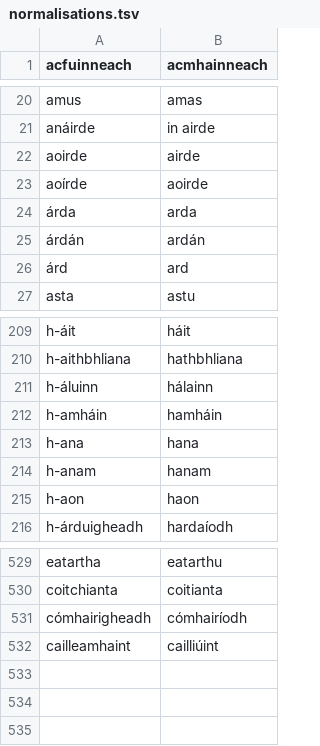
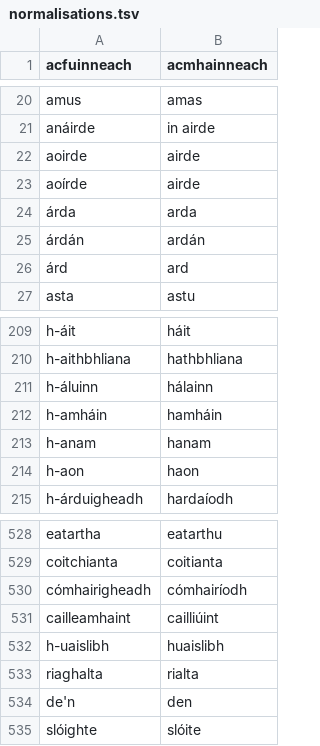
Before and after one commit to jimregan/irish-asr-data, a TSV file: scripts/normalisations.tsv, drawn as a sheet; only a part is shown, gaps mark what is left out.

```diff
--- a/scripts/normalisations.tsv
+++ b/scripts/normalisations.tsv
@@ -22,3 +22,3 @@ anáirde	in airde
 aoirde	airde
-aoírde	aoirde
+aoírde	airde
 árda	arda
@@ -212,3 +212,2 @@ h-áluinn	hálainn
 h-amháin	hamháin
-h-ana	hana
 h-anam	hanam
@@ -532 +531,5 @@ cómhairigheadh	cómhairíodh
 cailleamhaint	cailliúint
+h-uaislibh	huaislibh
+riaghalta	rialta
+de'n	den
+slóighte	slóite
```
Also changed, not shown: 1 other file.
